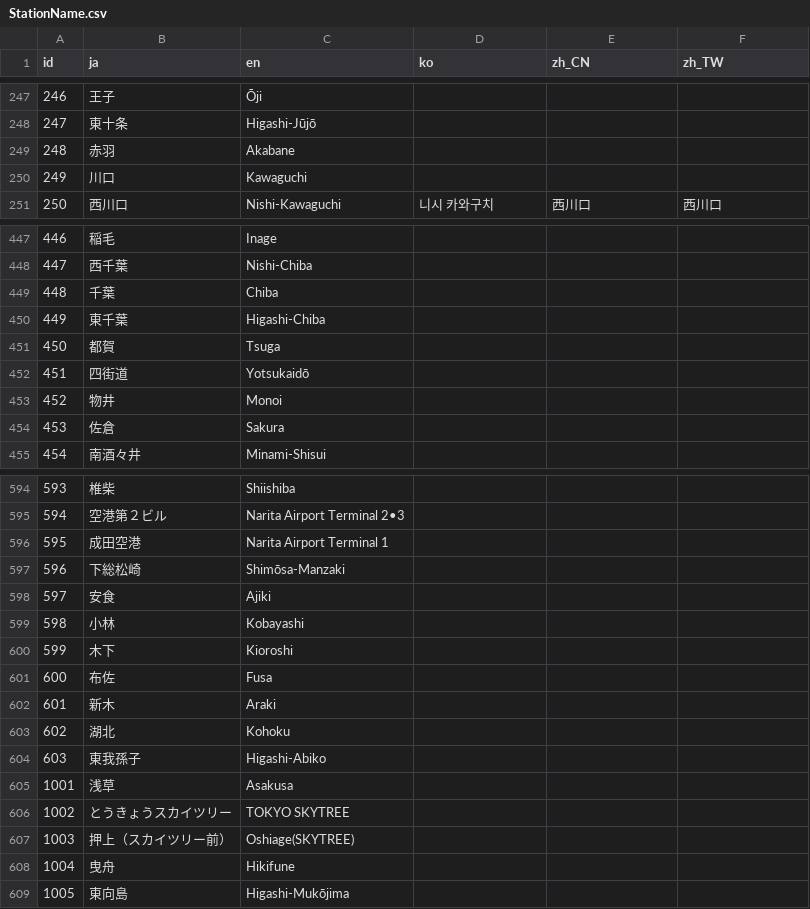
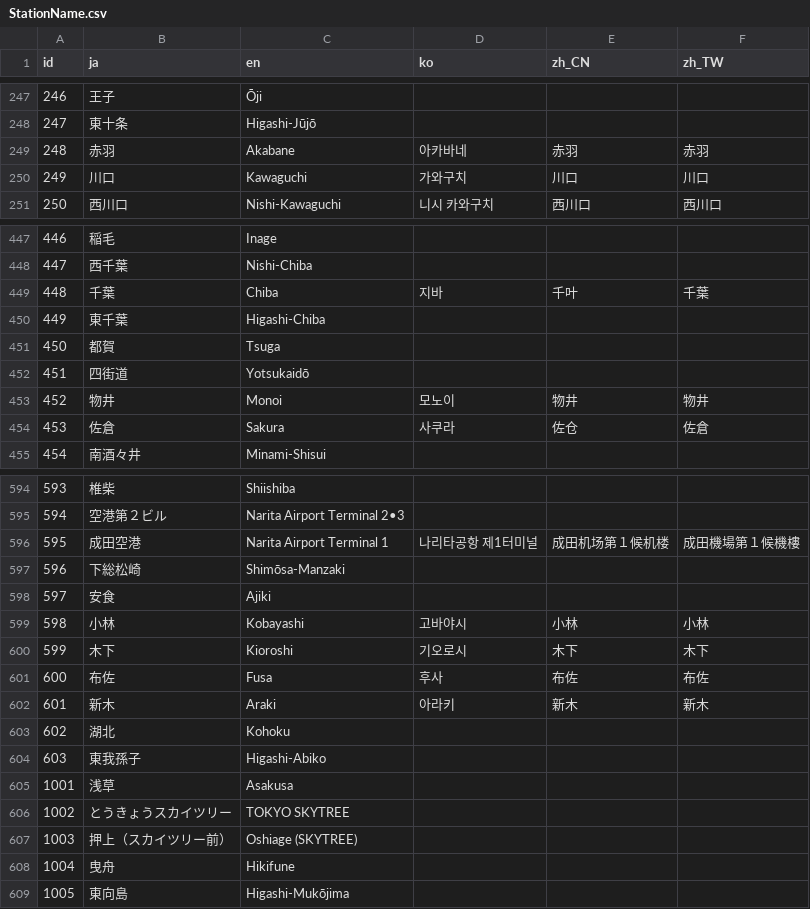
Before and after one commit to friuli-jokyo/python-odpt2jre, a CSV file: odpt2jre/intermediate_components/table/StationName.csv, drawn as a sheet; only a part is shown, gaps mark what is left out; the diff covers the shown part only.

```diff
--- a/odpt2jre/intermediate_components/table/StationName.csv
+++ b/odpt2jre/intermediate_components/table/StationName.csv
@@ -248,4 +248,4 @@
 "247","東十条","Higashi-Jūjō",,,
-"248","赤羽","Akabane",,,
-"249","川口","Kawaguchi",,,
+"248","赤羽","Akabane","아카바네","赤羽","赤羽"
+"249","川口","Kawaguchi","가와구치","川口","川口"
 "250","西川口","Nishi-Kawaguchi","니시 카와구치","西川口","西川口"
@@ -448,3 +448,3 @@
 "447","西千葉","Nishi-Chiba",,,
-"448","千葉","Chiba",,,
+"448","千葉","Chiba","지바","千叶","千葉"
 "449","東千葉","Higashi-Chiba",,,
@@ -452,4 +452,4 @@
 "451","四街道","Yotsukaidō",,,
-"452","物井","Monoi",,,
-"453","佐倉","Sakura",,,
+"452","物井","Monoi","모노이","物井","物井"
+"453","佐倉","Sakura","사쿠라","佐仓","佐倉"
 "454","南酒々井","Minami-Shisui",,,
@@ -595,9 +595,9 @@
 "594","空港第２ビル","Narita Airport Terminal 2•3",,,
-"595","成田空港","Narita Airport Terminal 1",,,
+"595","成田空港","Narita Airport Terminal 1","나리타공항 제1터미널","成田机场第１候机楼","成田機場第１候機樓"
 "596","下総松崎","Shimōsa-Manzaki",,,
 "597","安食","Ajiki",,,
-"598","小林","Kobayashi",,,
-"599","木下","Kioroshi",,,
-"600","布佐","Fusa",,,
-"601","新木","Araki",,,
+"598","小林","Kobayashi","고바야시","小林","小林"
+"599","木下","Kioroshi","기오로시","木下","木下"
+"600","布佐","Fusa","후사","布佐","布佐"
+"601","新木","Araki","아라키","新木","新木"
 "602","湖北","Kohoku",,,
@@ -606,3 +606,3 @@
 "1002","とうきょうスカイツリー","TOKYO SKYTREE",,,
-"1003","押上（スカイツリー前）","Oshiage(SKYTREE)",,,
+"1003","押上（スカイツリー前）","Oshiage (SKYTREE)",,,
 "1004","曳舟","Hikifune",,,
```
Also changed, not shown: 27 edited cells elsewhere in this file, odpt2jre/intermediate_components/table/CauseName.csv.
